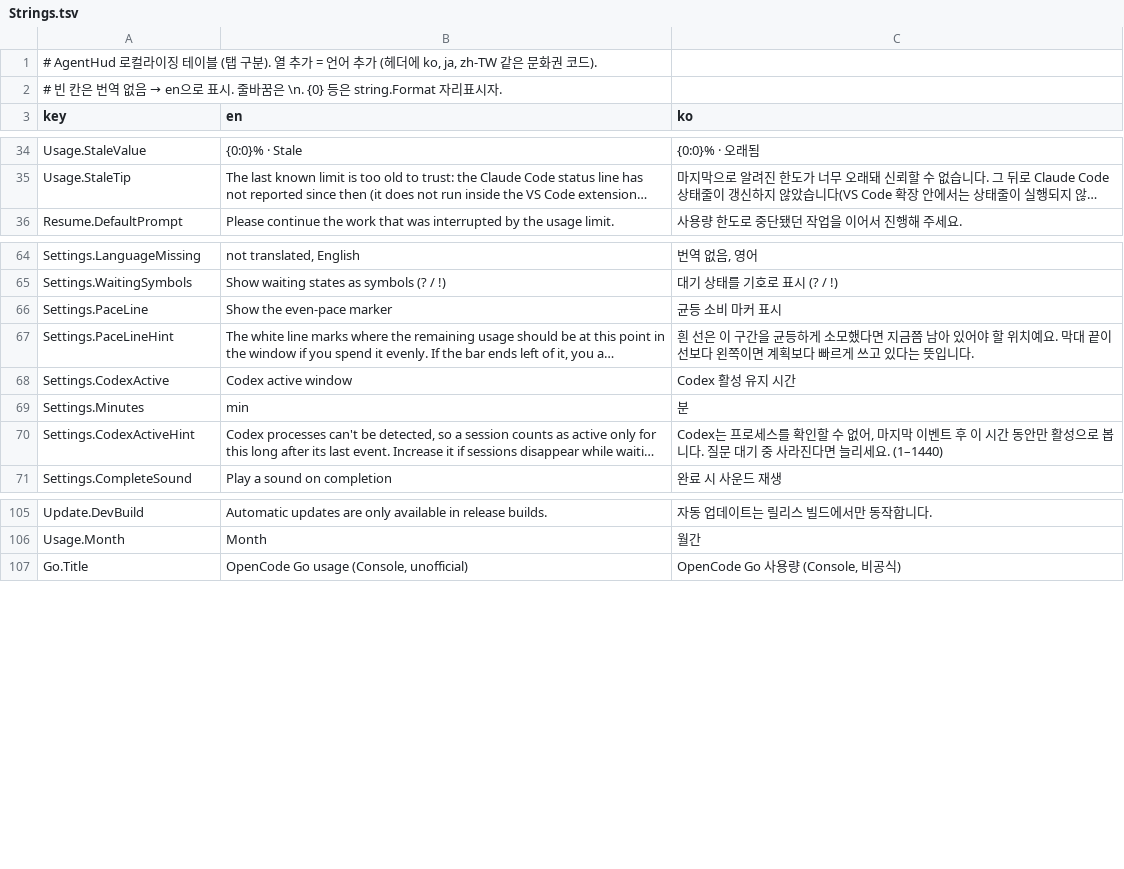
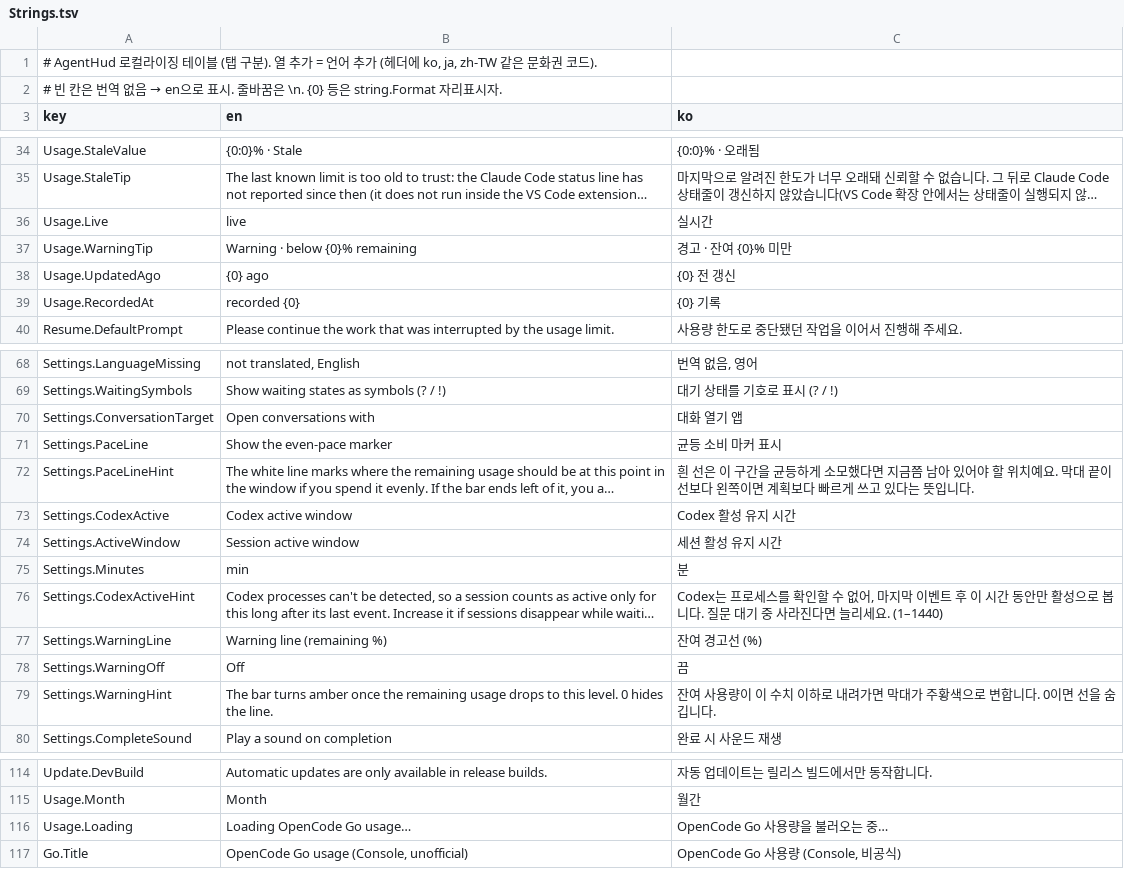
Before and after one commit to garunnir/AgentHUD, a TSV file: src/AgentHud.Core/Strings.tsv, drawn as a sheet; only a part is shown, gaps mark what is left out; long unchanged cells end in …; the diff names each change by its address in the sheet, - before the commit and + after, or states it on an @@ line.

```diff
--- a/src/AgentHud.Core/Strings.tsv
+++ b/src/AgentHud.Core/Strings.tsv
+row 36: Usage.Live | live | 실시간
+row 37: Usage.WarningTip | Warning · below {0}% remaining | 경고 · 잔여 {0}% 미만
+row 38: Usage.UpdatedAgo | {0} ago | {0} 전 갱신
+row 39: Usage.RecordedAt | recorded {0} | {0} 기록
+row 70: Settings.ConversationTarget | Open conversations with | 대화 열기 앱
+row 74: Settings.ActiveWindow | Session active window | 세션 활성 유지 시간
+row 77: Settings.WarningLine | Warning line (remaining %) | 잔여 경고선 (%)
+row 78: Settings.WarningOff | Off | 끔
+row 79: Settings.WarningHint | The bar turns amber once the remaining usage drops to this level. 0 hides the line. | 잔여 사용량이 이 수치 이하로 내려가면 막대가 주황색으로 변합니다. 0이면 선을 숨깁니다.
+row 116: Usage.Loading | Loading OpenCode Go usage… | OpenCode Go 사용량을 불러오는 중…
```
Also changed, not shown: src/AgentHud.macOS/AgentHud/Resources/Strings.tsv, 3 other files.
